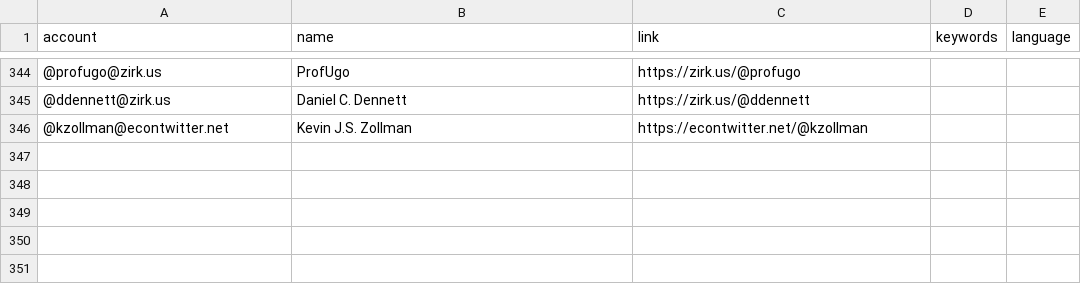
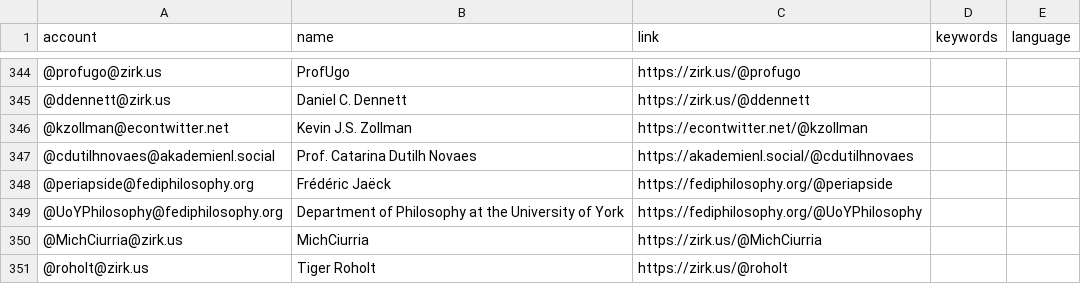
Before and after one commit to eyssette/Mastodon-Philosophy, a CSV file: resources/users.csv, drawn as a sheet; only a part is shown, gaps mark what is left out; the diff names each change by its address in the sheet, - before the commit and + after, or states it on an @@ line.

Commit message:
Update users.csv

```diff
--- a/resources/users.csv
+++ b/resources/users.csv
+row 347: @cdutilhnovaes@akademienl.social | Prof. Catarina Dutilh Novaes | https://akademienl.social/@cdutilhnovaes
+row 348: @periapside@fediphilosophy.org | Frédéric Jaëck | https://fediphilosophy.org/@periapside
+row 349: @UoYPhilosophy@fediphilosophy.org | Department of Philosophy at the University of York | https://fediphilosophy.org/@UoYPhilosophy
+row 350: @MichCiurria@zirk.us | MichCiurria | https://zirk.us/@MichCiurria
+row 351: @roholt@zirk.us | Tiger Roholt | https://zirk.us/@roholt
```
